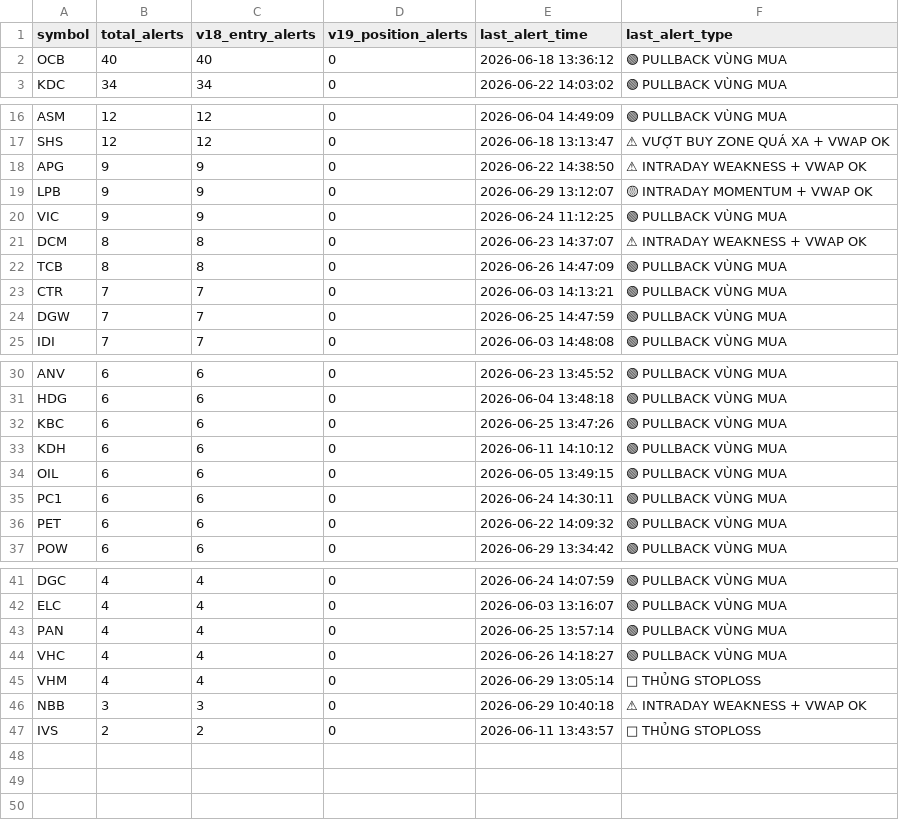
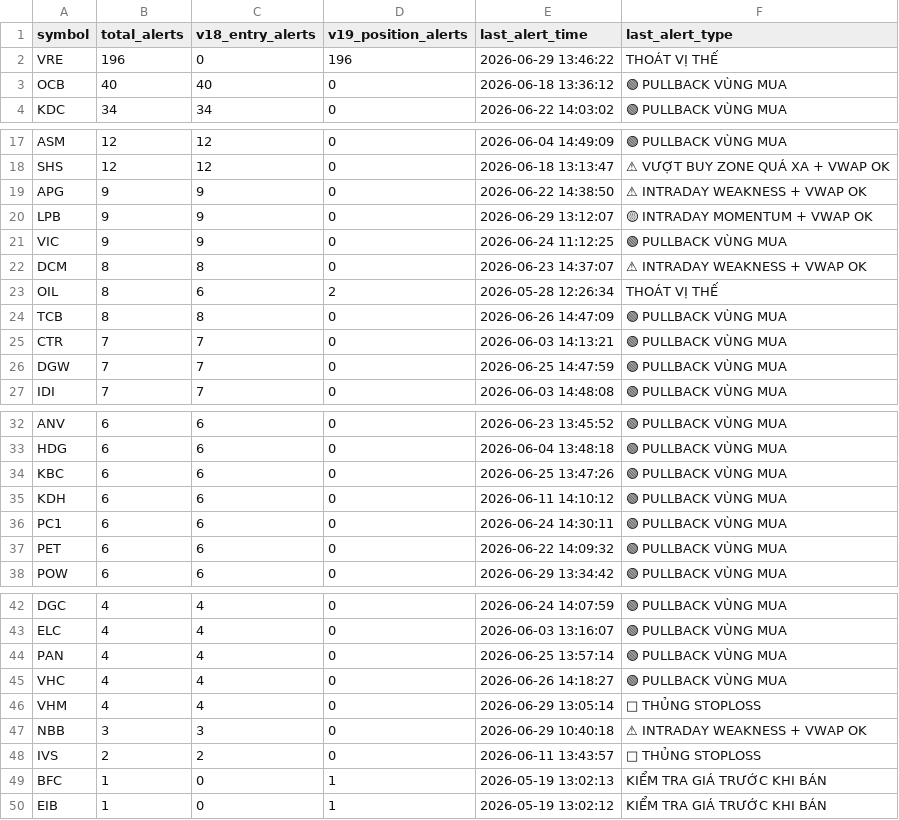
Before and after one commit to tothanhhai02090286-rgb/trading-bot-vn, a CSV file: tracker_output/v193_alert_stats.csv, drawn as a sheet; only a part is shown, gaps mark what is left out; removed rows and columns are numbered as before the commit, all else as after; the diff names each change by its address in the sheet, - before the commit and + after, or states it on an @@ line.

Commit message:
V19.3.1 journal sync: update alert stats

```diff
--- a/tracker_output/v193_alert_stats.csv
+++ b/tracker_output/v193_alert_stats.csv
+row 2: VRE | 196 | 0 | 196 | 2026-06-29 13:46:22 | THOÁT VỊ THẾ
+row 23: OIL | 8 | 6 | 2 | 2026-05-28 12:26:34 | THOÁT VỊ THẾ
-row 34: OIL | 6 | 6 | 0 | 2026-06-05 13:49:15 | 🟢 PULLBACK VÙNG MUA
+row 49: BFC | 1 | 0 | 1 | 2026-05-19 13:02:13 | KIỂM TRA GIÁ TRƯỚC KHI BÁN
+row 50: EIB | 1 | 0 | 1 | 2026-05-19 13:02:12 | KIỂM TRA GIÁ TRƯỚC KHI BÁN
```
